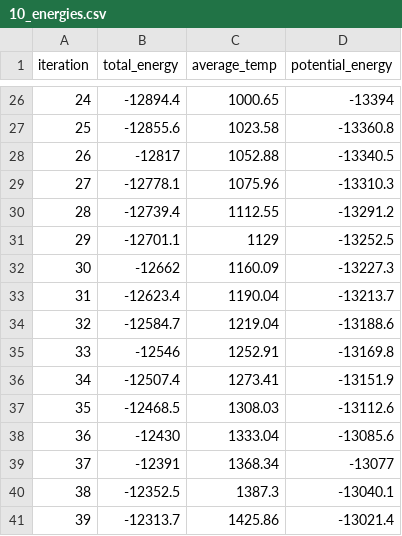
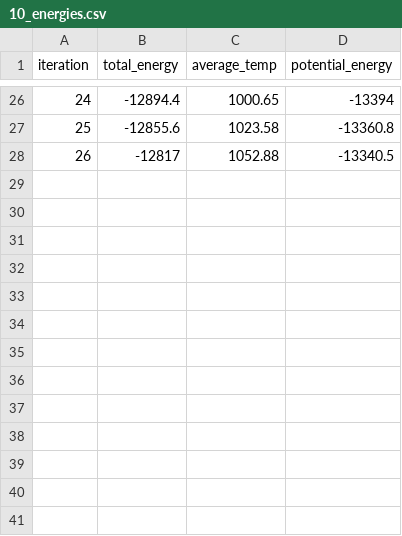
Before and after one commit to eslamsalahelsheikh/Molecular-Dynamics-high-performance-computing-with-cpp-, a CSV file: output/milestone_07/10/10_energies.csv, drawn as a sheet; only a part is shown, gaps mark what is left out.

Commit message:
update results with comments from milestone07

```diff
--- a/output/milestone_07/10/10_energies.csv
+++ b/output/milestone_07/10/10_energies.csv
@@ -28,14 +28 @@ iteration,total_energy,average_temp,potential_energy
 26,-12817,1052.88,-13340.5
-27,-12778.1,1075.96,-13310.3
-28,-12739.4,1112.55,-13291.2
-29,-12701.1,1129,-13252.5
-30,-12662,1160.09,-13227.3
-31,-12623.4,1190.04,-13213.7
-32,-12584.7,1219.04,-13188.6
-33,-12546,1252.91,-13169.8
-34,-12507.4,1273.41,-13151.9
-35,-12468.5,1308.03,-13112.6
-36,-12430,1333.04,-13085.6
-37,-12391,1368.34,-13077
-38,-12352.5,1387.3,-13040.1
-39,-12313.7,1425.86,-13021.4
```
Also changed, not shown: 8 other files.
